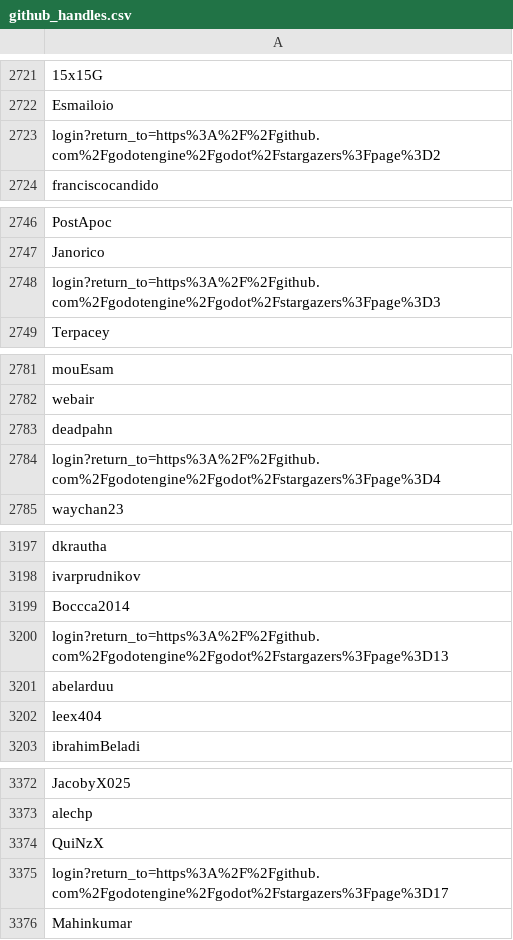
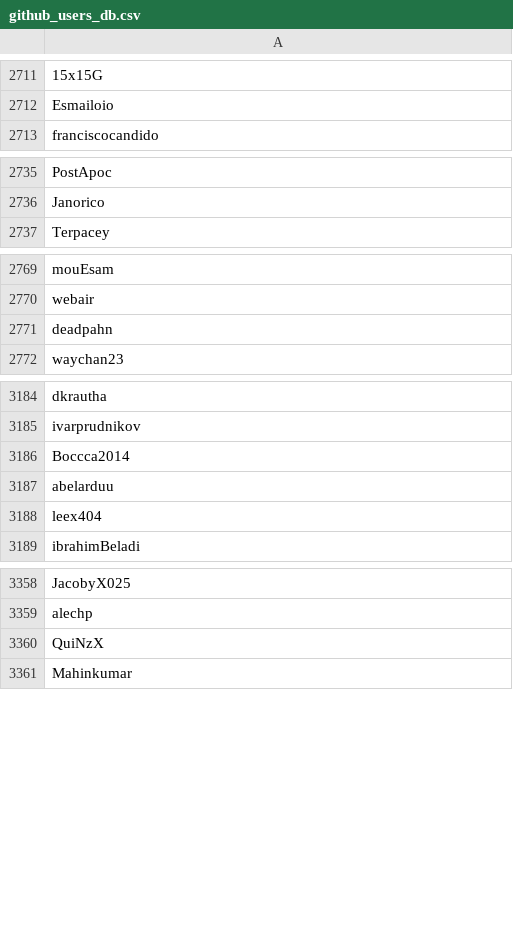
Before and after one commit to hojat72elect/GameHubBackend, a CSV file: bots/email/db/github_users_db.csv (was bots/email/db/github_handles.csv), drawn as a sheet; only a part is shown, gaps mark what is left out; the diff covers the shown part only; the diff names each change by its address in the sheet, - before the commit and + after, or states it on an @@ line.

```diff
--- a/bots/email/db/github_handles.csv
+++ b/bots/email/db/github_users_db.csv
-row 2723: login?return_to=https%3A%2F%2Fgithub.com%2Fgodotengine%2Fgodot%2Fstargazers%3Fpage%3D2
-row 2748: login?return_to=https%3A%2F%2Fgithub.com%2Fgodotengine%2Fgodot%2Fstargazers%3Fpage%3D3
-row 2784: login?return_to=https%3A%2F%2Fgithub.com%2Fgodotengine%2Fgodot%2Fstargazers%3Fpage%3D4
-row 3200: login?return_to=https%3A%2F%2Fgithub.com%2Fgodotengine%2Fgodot%2Fstargazers%3Fpage%3D13
-row 3375: login?return_to=https%3A%2F%2Fgithub.com%2Fgodotengine%2Fgodot%2Fstargazers%3Fpage%3D17
```
Also changed, not shown: 49 removed rows elsewhere in this file, 2 other files.
